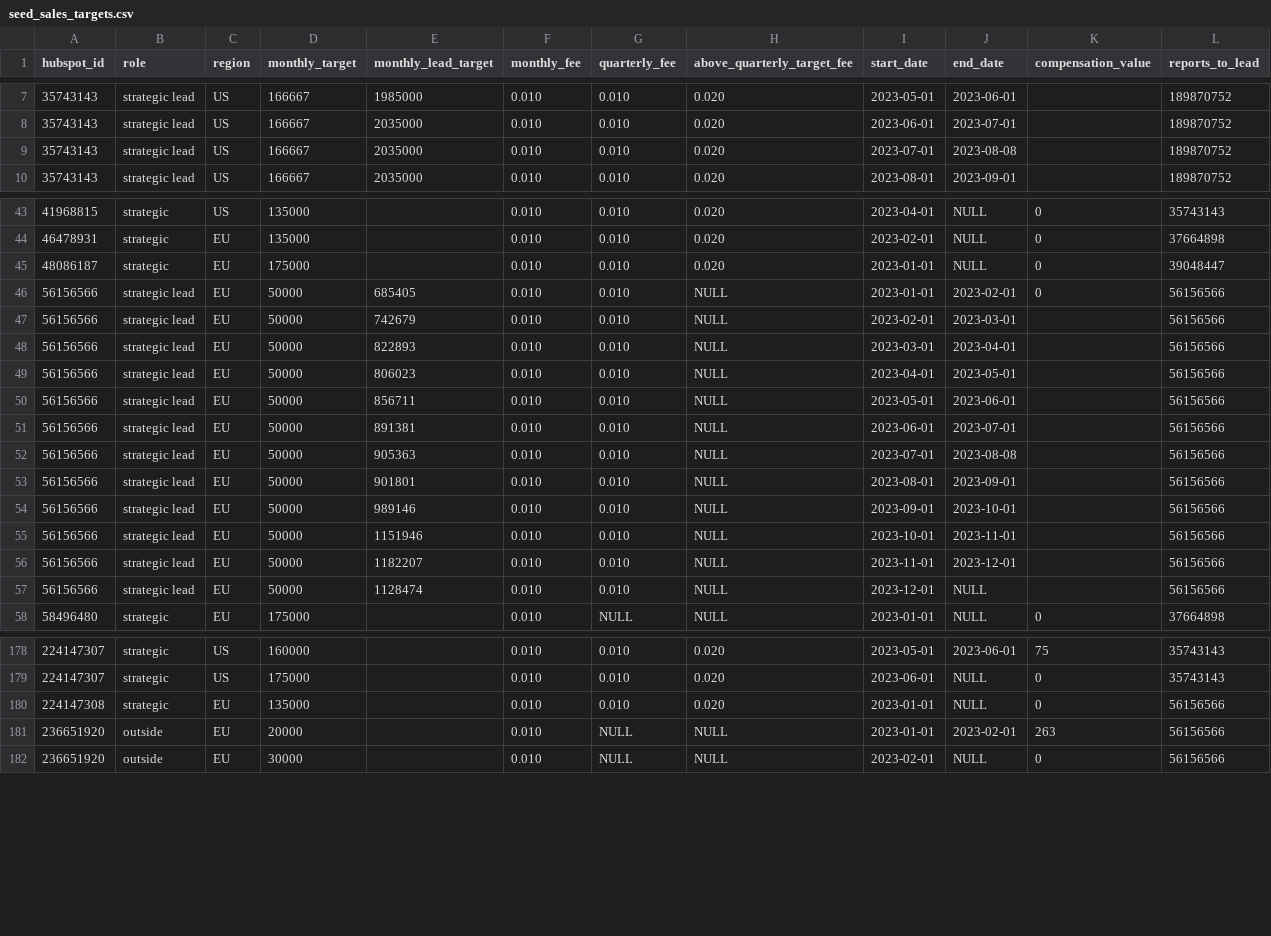
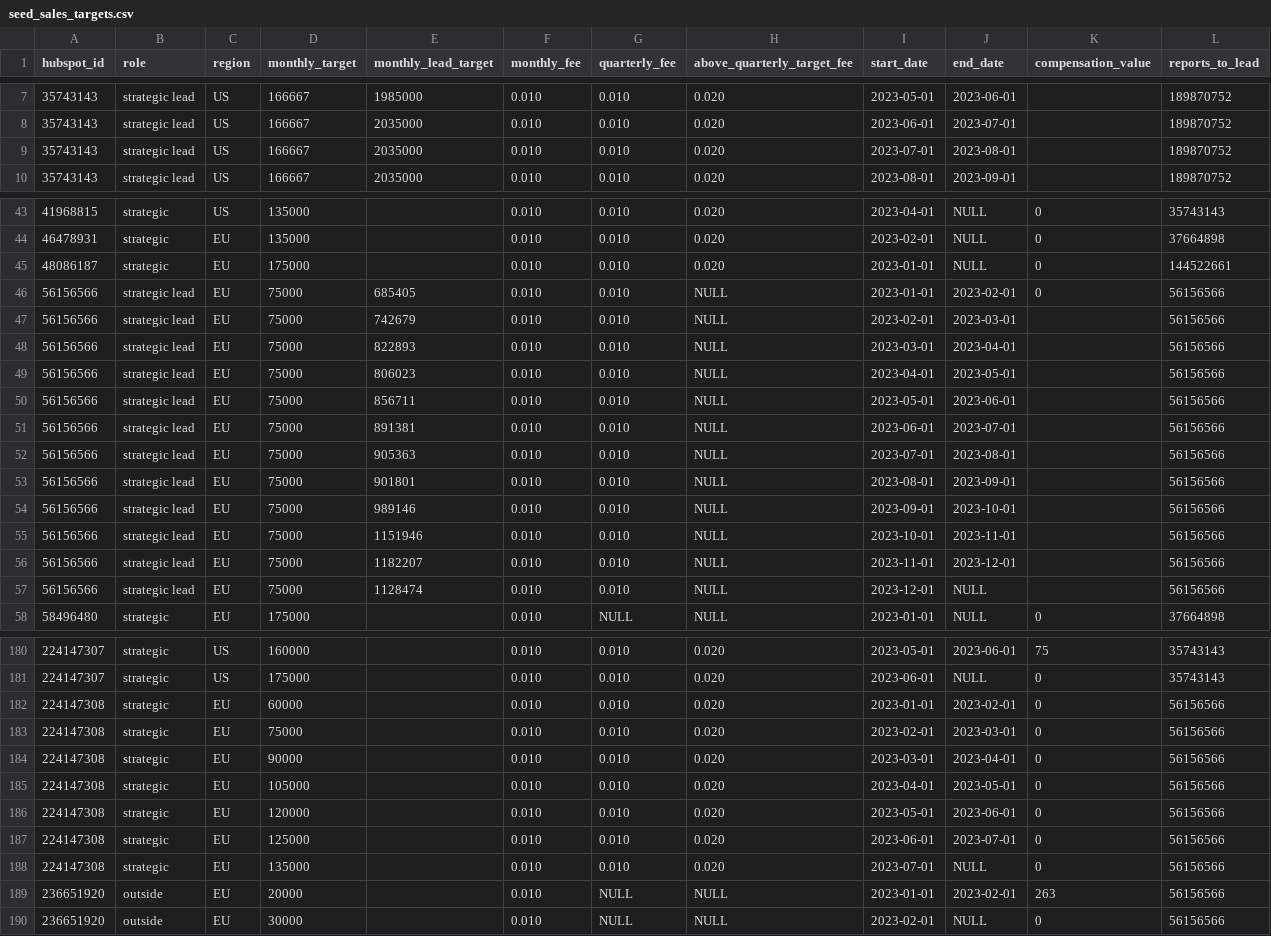
Before and after one commit to 3DHubs/dbt-core-network, a CSV file: seeds/seed_sales_targets.csv, drawn as a sheet; only a part is shown, gaps mark what is left out; the diff covers the shown part only.

Commit message:
Clara jan 23 comms (#447)
* Update sales targets for 2023

* fixing outside sales status

* final update commission 2023

```diff
--- a/seeds/seed_sales_targets.csv
+++ b/seeds/seed_sales_targets.csv
@@ -8,3 +8,3 @@ hubspot_id,role,region,monthly_target,monthly_lead_target,monthly_fee,quarterly_
 35743143,strategic lead,US,166667,2035000,0.010,0.010,0.020,2023-06-01,2023-07-01,,189870752
-35743143,strategic lead,US,166667,2035000,0.010,0.010,0.020,2023-07-01,2023-08-08,,189870752
+35743143,strategic lead,US,166667,2035000,0.010,0.010,0.020,2023-07-01,2023-08-01,,189870752
 35743143,strategic lead,US,166667,2035000,0.010,0.010,0.020,2023-08-01,2023-09-01,,189870752
@@ -44,15 +44,15 @@ hubspot_id,role,region,monthly_target,monthly_lead_target,monthly_fee,quarterly_
 46478931,strategic,EU,135000,,0.010,0.010,0.020,2023-02-01,NULL,0,37664898
-48086187,strategic,EU,175000,,0.010,0.010,0.020,2023-01-01,NULL,0,39048447
-56156566,strategic lead,EU,50000,685405,0.010,0.010,NULL,2023-01-01,2023-02-01,0,56156566
-56156566,strategic lead,EU,50000,742679,0.010,0.010,NULL,2023-02-01,2023-03-01,,56156566
-56156566,strategic lead,EU,50000,822893,0.010,0.010,NULL,2023-03-01,2023-04-01,,56156566
-56156566,strategic lead,EU,50000,806023,0.010,0.010,NULL,2023-04-01,2023-05-01,,56156566
-56156566,strategic lead,EU,50000,856711,0.010,0.010,NULL,2023-05-01,2023-06-01,,56156566
-56156566,strategic lead,EU,50000,891381,0.010,0.010,NULL,2023-06-01,2023-07-01,,56156566
-56156566,strategic lead,EU,50000,905363,0.010,0.010,NULL,2023-07-01,2023-08-08,,56156566
-56156566,strategic lead,EU,50000,901801,0.010,0.010,NULL,2023-08-01,2023-09-01,,56156566
-56156566,strategic lead,EU,50000,989146,0.010,0.010,NULL,2023-09-01,2023-10-01,,56156566
-56156566,strategic lead,EU,50000,1151946,0.010,0.010,NULL,2023-10-01,2023-11-01,,56156566
-56156566,strategic lead,EU,50000,1182207,0.010,0.010,NULL,2023-11-01,2023-12-01,,56156566
-56156566,strategic lead,EU,50000,1128474,0.010,0.010,NULL,2023-12-01,NULL,,56156566
+48086187,strategic,EU,175000,,0.010,0.010,0.020,2023-01-01,NULL,0,144522661
+56156566,strategic lead,EU,75000,685405,0.010,0.010,NULL,2023-01-01,2023-02-01,0,56156566
+56156566,strategic lead,EU,75000,742679,0.010,0.010,NULL,2023-02-01,2023-03-01,,56156566
+56156566,strategic lead,EU,75000,822893,0.010,0.010,NULL,2023-03-01,2023-04-01,,56156566
+56156566,strategic lead,EU,75000,806023,0.010,0.010,NULL,2023-04-01,2023-05-01,,56156566
+56156566,strategic lead,EU,75000,856711,0.010,0.010,NULL,2023-05-01,2023-06-01,,56156566
+56156566,strategic lead,EU,75000,891381,0.010,0.010,NULL,2023-06-01,2023-07-01,,56156566
+56156566,strategic lead,EU,75000,905363,0.010,0.010,NULL,2023-07-01,2023-08-01,,56156566
+56156566,strategic lead,EU,75000,901801,0.010,0.010,NULL,2023-08-01,2023-09-01,,56156566
+56156566,strategic lead,EU,75000,989146,0.010,0.010,NULL,2023-09-01,2023-10-01,,56156566
+56156566,strategic lead,EU,75000,1151946,0.010,0.010,NULL,2023-10-01,2023-11-01,,56156566
+56156566,strategic lead,EU,75000,1182207,0.010,0.010,NULL,2023-11-01,2023-12-01,,56156566
+56156566,strategic lead,EU,75000,1128474,0.010,0.010,NULL,2023-12-01,NULL,,56156566
 58496480,strategic,EU,175000,,0.010,NULL,NULL,2023-01-01,NULL,0,37664898
@@ -179,3 +181,9 @@ hubspot_id,role,region,monthly_target,monthly_lead_target,monthly_fee,quarterly_
 224147307,strategic,US,175000,,0.010,0.010,0.020,2023-06-01,NULL,0,35743143
-224147308,strategic,EU,135000,,0.010,0.010,0.020,2023-01-01,NULL,0,56156566
+224147308,strategic,EU,60000,,0.010,0.010,0.020,2023-01-01,2023-02-01,0,56156566
+224147308,strategic,EU,75000,,0.010,0.010,0.020,2023-02-01,2023-03-01,0,56156566
+224147308,strategic,EU,90000,,0.010,0.010,0.020,2023-03-01,2023-04-01,0,56156566
+224147308,strategic,EU,105000,,0.010,0.010,0.020,2023-04-01,2023-05-01,0,56156566
+224147308,strategic,EU,120000,,0.010,0.010,0.020,2023-05-01,2023-06-01,0,56156566
+224147308,strategic,EU,125000,,0.010,0.010,0.020,2023-06-01,2023-07-01,0,56156566
+224147308,strategic,EU,135000,,0.010,0.010,0.020,2023-07-01,NULL,0,56156566
 236651920,outside ,EU,20000,,0.010,NULL,NULL,2023-01-01,2023-02-01,263,56156566
```
Also changed, not shown: 2 added rows and 54 edited cells elsewhere in this file, 1 other file.
